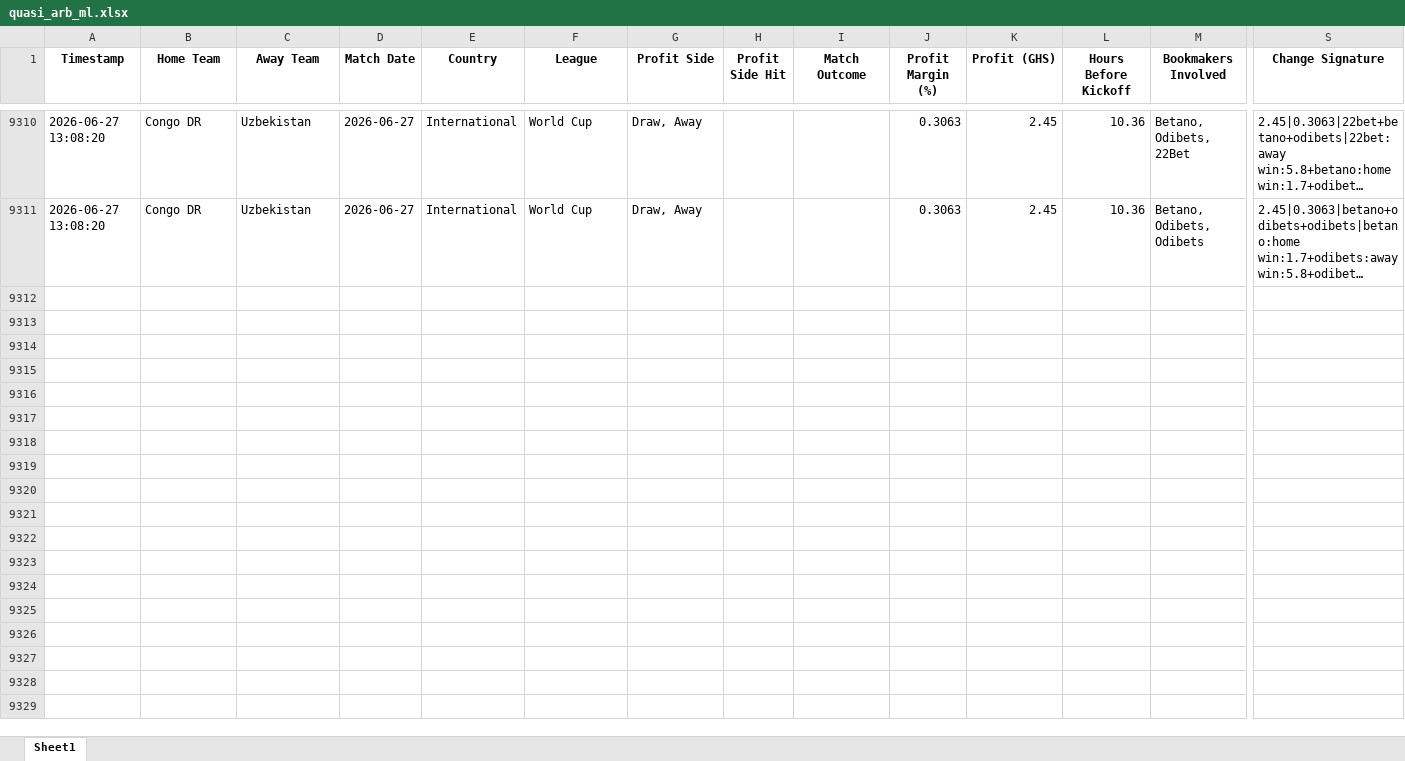
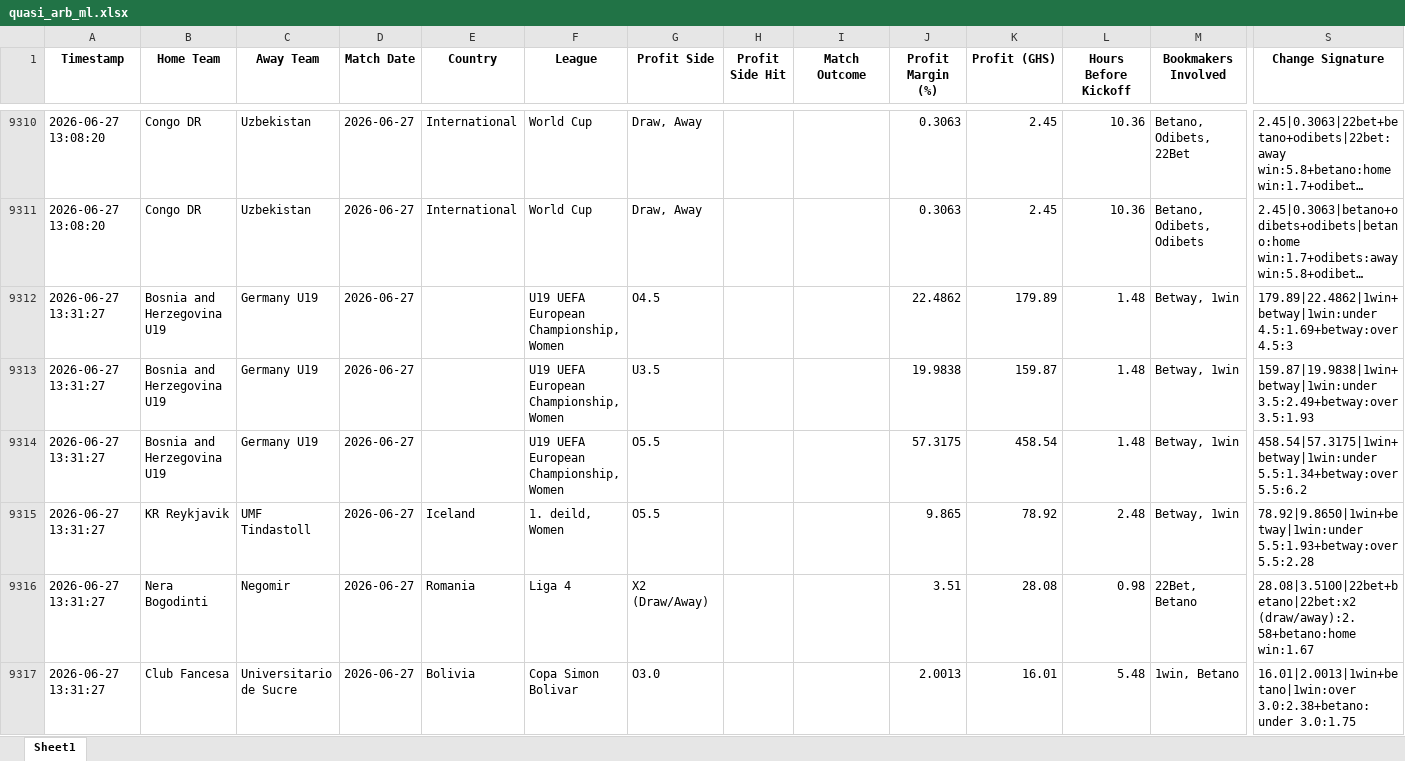
Before and after one commit to ErasmusDuah/ghanaian-odds-market-inefficiency-analysis-system, an Excel workbook: football/data/quasi_arb_ml.xlsx, sheet Sheet1, drawn as a sheet; only a part is shown, gaps mark what is left out; long unchanged cells end in …; values as stored, in another font and other column widths than the file's, no borders; rows hold the shown columns only; the diff names each change by its address in the sheet, - before the commit and + after, or states it on an @@ line.

Commit message:
Auto-update intensive arbitrage results (Scan #1)

```diff
--- a/football/data/quasi_arb_ml.xlsx (sheet Sheet1)
+++ b/football/data/quasi_arb_ml.xlsx (sheet Sheet1)
+row 9312: 2026-06-27 13:31:27 | Bosnia and Herzegovina U19 | Germany U19 | 2026-06-27 |  | U19 UEFA European Championship, Women | O4.5 |  |  | 22.4862 | 179.89 | 1.48 | Betway, 1win | 179.89|22.4862|1win+betway|1win:under 4.5:1.69+betway:over 4.5:3
+row 9313: 2026-06-27 13:31:27 | Bosnia and Herzegovina U19 | Germany U19 | 2026-06-27 |  | U19 UEFA European Championship, Women | U3.5 |  |  | 19.9838 | 159.87 | 1.48 | Betway, 1win | 159.87|19.9838|1win+betway|1win:under 3.5:2.49+betway:over 3.5:1.93
+row 9314: 2026-06-27 13:31:27 | Bosnia and Herzegovina U19 | Germany U19 | 2026-06-27 |  | U19 UEFA European Championship, Women | O5.5 |  |  | 57.3175 | 458.54 | 1.48 | Betway, 1win | 458.54|57.3175|1win+betway|1win:under 5.5:1.34+betway:over 5.5:6.2
+row 9315: 2026-06-27 13:31:27 | KR Reykjavik | UMF Tindastoll | 2026-06-27 | Iceland | 1. deild, Women | O5.5 |  |  | 9.865 | 78.92 | 2.48 | Betway, 1win | 78.92|9.8650|1win+betway|1win:under 5.5:1.93+betway:over 5.5:2.28
+row 9316: 2026-06-27 13:31:27 | Nera Bogodinti | Negomir | 2026-06-27 | Romania | Liga 4 | X2 (Draw/Away) |  |  | 3.51 | 28.08 | 0.98 | 22Bet, Betano | 28.08|3.5100|22bet+betano|22bet:x2 (draw/away):2.58+betano:home win:1.67
+row 9317: 2026-06-27 13:31:27 | Club Fancesa | Universitario de Sucre | 2026-06-27 | Bolivia | Copa Simon Bolivar | O3.0 |  |  | 2.0013 | 16.01 | 5.48 | 1win, Betano | 16.01|2.0013|1win+betano|1win:over 3.0:2.38+betano:under 3.0:1.75
```
Also changed, not shown: 1 other file.
